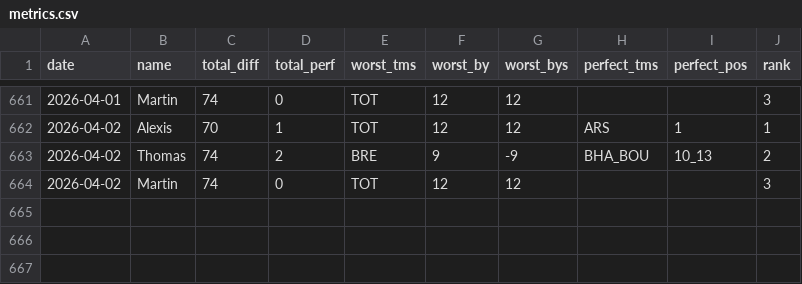
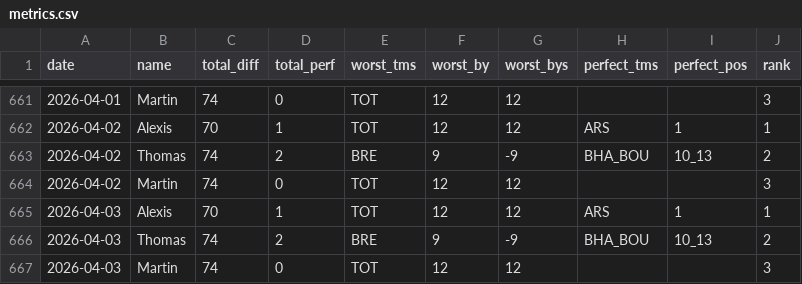
Before and after one commit to martinbog19/pl-preds, a CSV file: data/prem/metrics.csv, drawn as a sheet; only a part is shown, gaps mark what is left out.

```diff
--- a/data/prem/metrics.csv
+++ b/data/prem/metrics.csv
@@ -664 +664,4 @@ date,name,total_diff,total_perf,worst_tms,worst_by,worst_bys,perfect_tms,perfect
 2026-04-02,Martin,74,0,TOT,12,12,,,3
+2026-04-03,Alexis,70,1,TOT,12,12,ARS,1,1
+2026-04-03,Thomas,74,2,BRE,9,-9,BHA_BOU,10_13,2
+2026-04-03,Martin,74,0,TOT,12,12,,,3
```
Also changed, not shown: data/prem/standings.csv.
